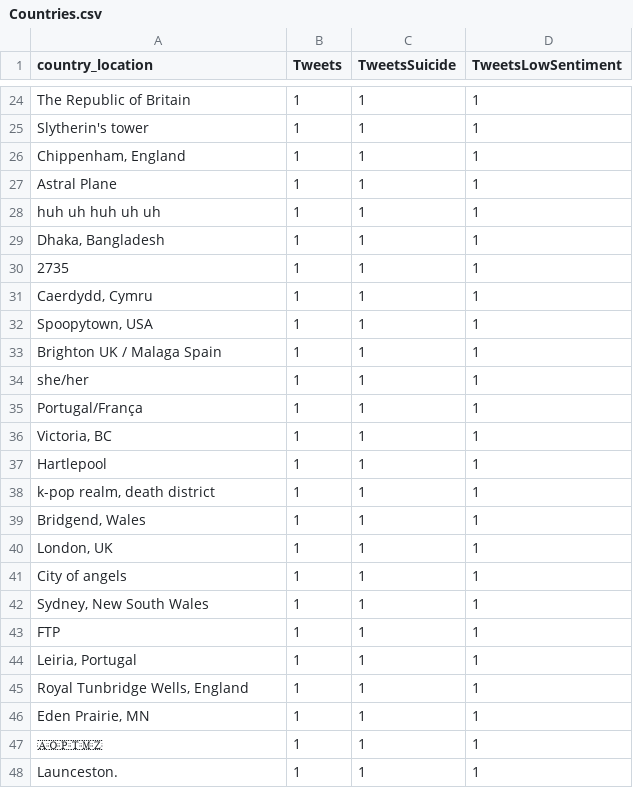
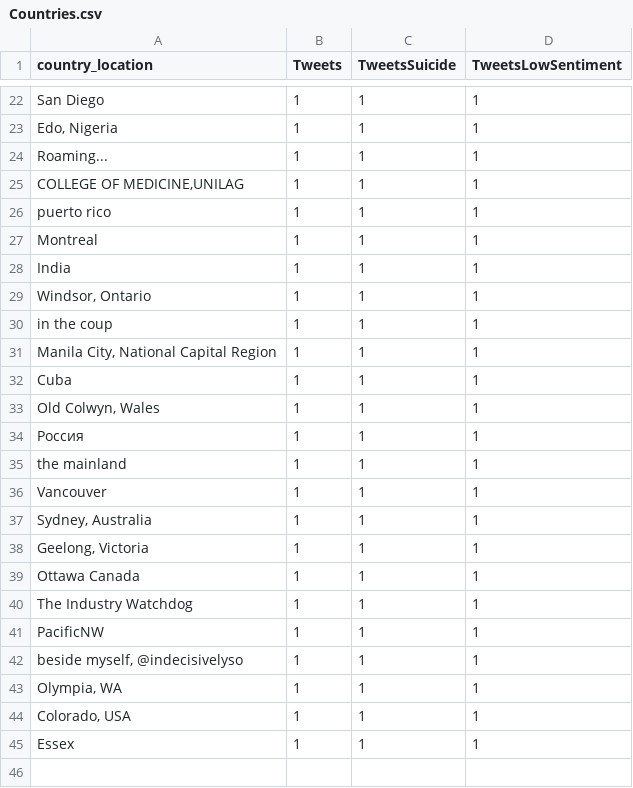
Before and after one commit to MDeCee/Build, a CSV file: Dataframes/Countries.csv, drawn as a sheet; only a part is shown, gaps mark what is left out; removed rows and columns are numbered as before the commit, all else as after; the diff covers the shown part only; the diff names each change by its address in the sheet, - before the commit and + after, or states it on an @@ line.

```diff
--- a/Dataframes/Countries.csv
+++ b/Dataframes/Countries.csv
-A22 (country_location): The Republic of Britain
+A22 (country_location): San Diego
-A23 (country_location): Slytherin's tower
+A23 (country_location): Edo, Nigeria
-A24 (country_location): Chippenham, England
+A24 (country_location): Roaming...
-A25 (country_location): Astral Plane
+A25 (country_location): COLLEGE OF MEDICINE,UNILAG
-A26 (country_location): huh uh huh uh uh
+A26 (country_location): puerto rico
-A27 (country_location): Dhaka, Bangladesh
+A27 (country_location): Montreal
-A28 (country_location): 2735
+A28 (country_location): India
-A29 (country_location): Caerdydd, Cymru
+A29 (country_location): Windsor, Ontario
-A30 (country_location): Spoopytown, USA
+A30 (country_location): in the coup
-A31 (country_location): Brighton UK / Malaga Spain
+A31 (country_location): Manila City, National Capital Region
-A32 (country_location): she/her
+A32 (country_location): Cuba
-A33 (country_location): Portugal/França
+A33 (country_location): Old Colwyn, Wales
-A34 (country_location): Victoria, BC
+A34 (country_location): Россия
-A35 (country_location): Hartlepool
+A35 (country_location): the mainland
-A36 (country_location): k-pop realm, death district
+A36 (country_location): Vancouver
-A37 (country_location): Bridgend, Wales
+A37 (country_location): Sydney, Australia
-A38 (country_location): London, UK
+A38 (country_location): Geelong, Victoria
-A39 (country_location): City of angels
+A39 (country_location): Ottawa Canada
-A40 (country_location): Sydney, New South Wales
+A40 (country_location): The Industry Watchdog
-row 43: FTP | 1 | 1 | 1
-A41 (country_location): Leiria, Portugal
+A41 (country_location): PacificNW
-A42 (country_location): Royal Tunbridge Wells, England
+A42 (country_location): beside myself, @indecisivelyso
-A43 (country_location): Eden Prairie, MN
+A43 (country_location): Olympia, WA
-A44 (country_location): 🇦🇴🇵🇹🇲🇿
+A44 (country_location): Colorado, USA
-A45 (country_location): Launceston.
+A45 (country_location): Essex
```
Also changed, not shown: 7 added rows, 9 removed rows and 17 edited cells elsewhere in this file, 4 other files.
